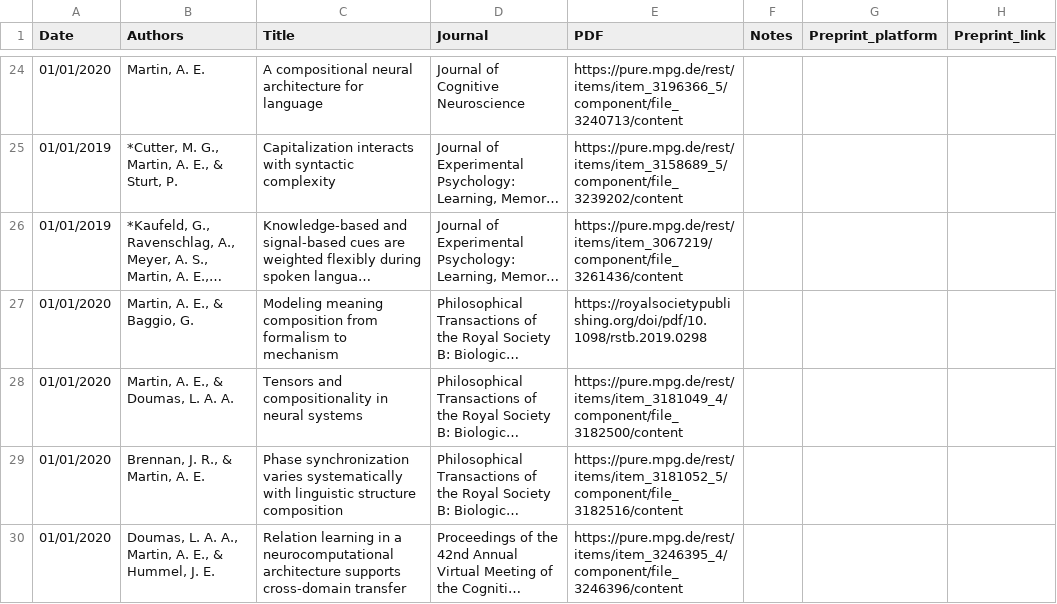
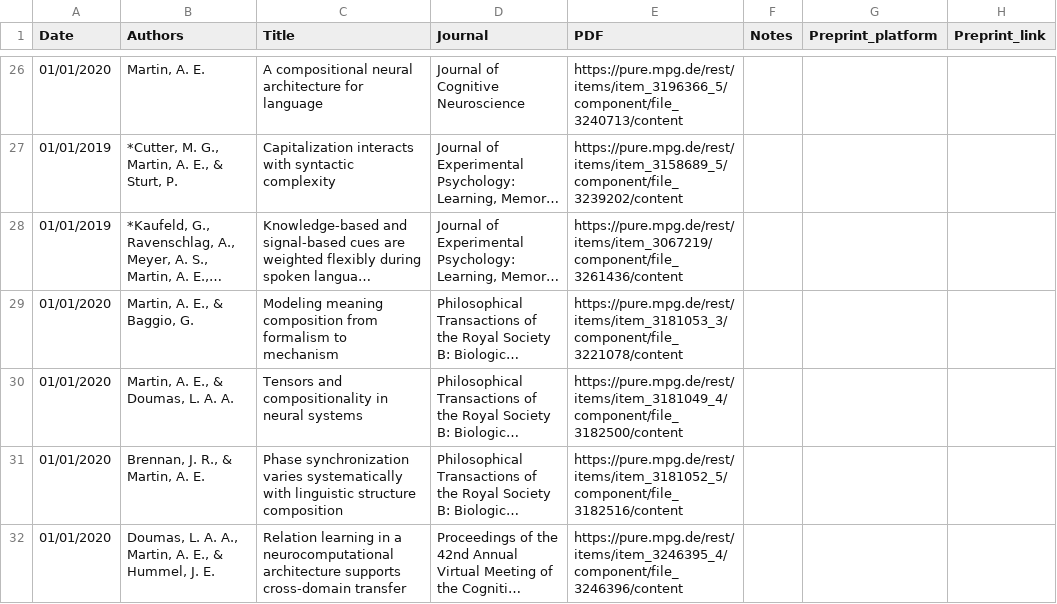
Before and after one commit to lacns/lacns.github.io, a CSV file: _data/pubs.csv, drawn as a sheet; only a part is shown, gaps mark what is left out; long unchanged cells end in …; addresses are those after the commit; the diff covers the shown part only; the diff names each change by its address in the sheet, - before the commit and + after, or states it on an @@ line.

```diff
--- a/_data/pubs.csv
+++ b/_data/pubs.csv
-E29 (PDF): https://royalsocietypublishing.org/doi/pdf/10.1098/rstb.2019.0298
+E29 (PDF): https://pure.mpg.de/rest/items/item_3181053_3/component/file_3221078/content
```
Also changed, not shown: 3 added rows, 1 removed row and 8 edited cells elsewhere in this file.
